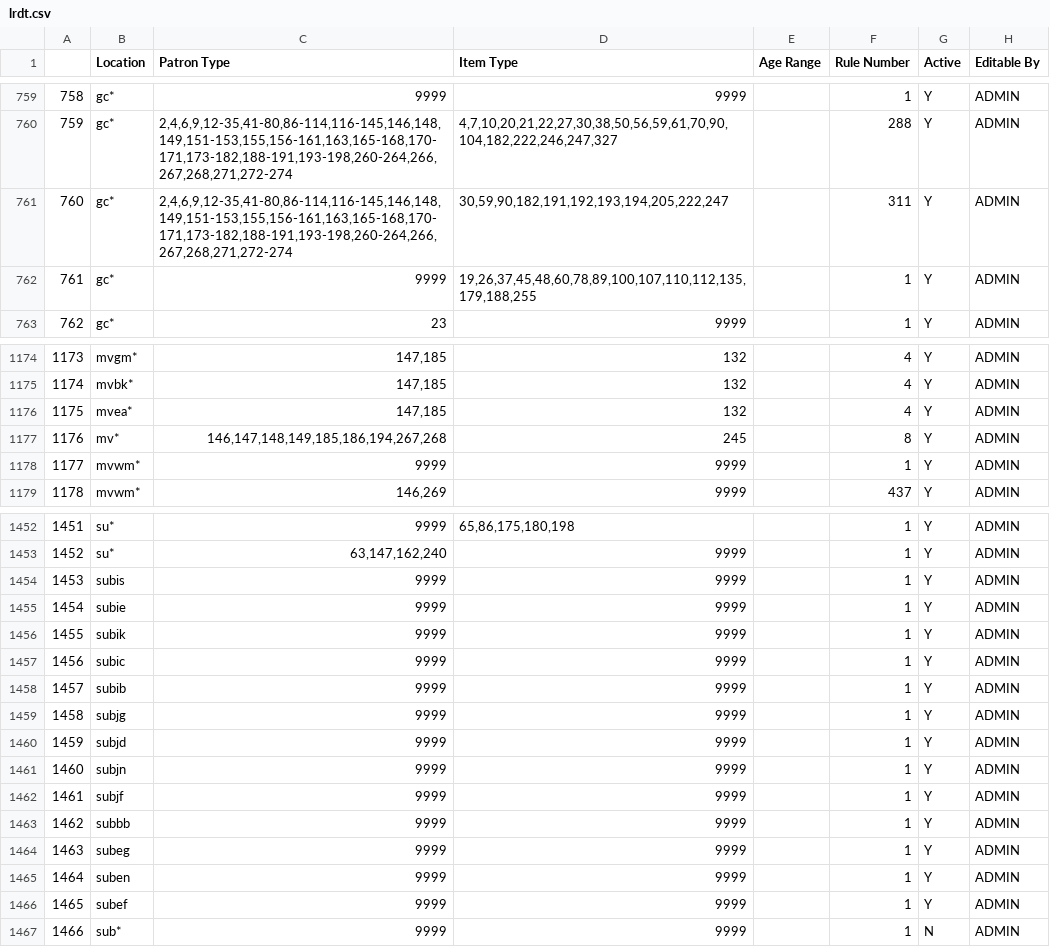
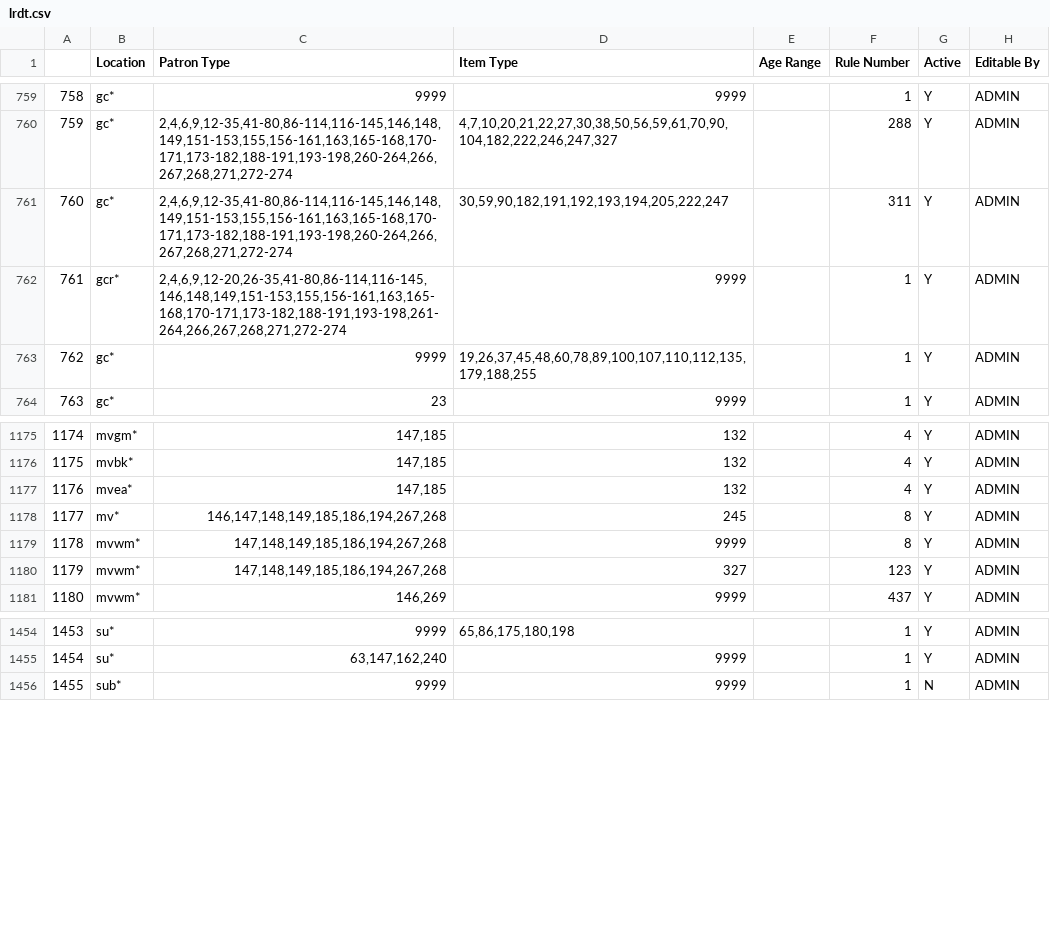
Before and after one commit to MarmotLibraryNetwork/sierraloanrules, a CSV file: lrdt.csv, drawn as a sheet; only a part is shown, gaps mark what is left out; removed rows and columns are numbered as before the commit, all else as after; the diff covers the shown part only; the diff names each change by its address in the sheet, - before the commit and + after, or states it on an @@ line.

Commit message:
Several changes, see description
MLN1: gcr* non-circulating rule for consortial ptypes added to lrdt while Rifle undergoes construction.
MLN2: new Clearview loan rules for their kits, new Longmont specific non-circulating rule with their notice text; adding new lines to the lrdt for specific broomfield collections, adding loan rule 339 to the longmont non-circ lines, adding new Clearview kit rules to the lrdt.

```diff
--- a/lrdt.csv
+++ b/lrdt.csv
+row 762: 761 | gcr* | 2,4,6,9,12-20,26-35,41-80,86-114,116-145,146,148,149,151-153,155,156-161,163,165-168,170-171,173-182,188-191,193-198,261-264,266,267,268,271,272-274 | 9999 |  | 1 | Y | ADMIN
@@ column A renumbered from row 763 down @@
-C1179 (Patron Type): 9999
+C1179 (Patron Type): 147,148,149,185,186,194,267,268
-F1179 (Rule Number): 1
+F1179 (Rule Number): 8
+row 1180: 1179 | mvwm* | 147,148,149,185,186,194,267,268 | 327 |  | 123 | Y | ADMIN
-row 1454: 1453 | subis | 9999 | 9999 |  | 1 | Y | ADMIN
-row 1455: 1454 | subie | 9999 | 9999 |  | 1 | Y | ADMIN
-row 1456: 1455 | subik | 9999 | 9999 |  | 1 | Y | ADMIN
-row 1457: 1456 | subic | 9999 | 9999 |  | 1 | Y | ADMIN
-row 1458: 1457 | subib | 9999 | 9999 |  | 1 | Y | ADMIN
-row 1459: 1458 | subjg | 9999 | 9999 |  | 1 | Y | ADMIN
-row 1460: 1459 | subjd | 9999 | 9999 |  | 1 | Y | ADMIN
-row 1461: 1460 | subjn | 9999 | 9999 |  | 1 | Y | ADMIN
-row 1462: 1461 | subjf | 9999 | 9999 |  | 1 | Y | ADMIN
-row 1463: 1462 | subbb | 9999 | 9999 |  | 1 | Y | ADMIN
-row 1464: 1463 | subeg | 9999 | 9999 |  | 1 | Y | ADMIN
-row 1465: 1464 | suben | 9999 | 9999 |  | 1 | Y | ADMIN
-row 1466: 1465 | subef | 9999 | 9999 |  | 1 | Y | ADMIN
```
Also changed, not shown: 2 edited cells elsewhere in this file, flatirons/fl_loan_rules.csv, flatirons/fl_lrdt.csv.
